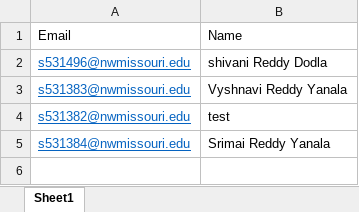
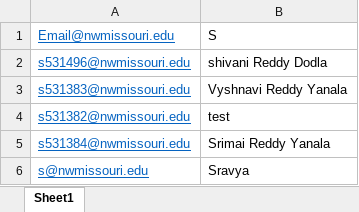
Before and after one commit to chvnaveenkumar/Codeword-GDPII, an Excel workbook: data/student.xlsx, sheet Sheet1, drawn as a sheet; values as stored, in another font and other column widths than the file's, no borders; removed rows and columns are numbered as before the commit, all else as after; the diff names each change by its address in the sheet, - before the commit and + after, or states it on an @@ line.

```diff
--- a/data/student.xlsx (sheet Sheet1)
+++ b/data/student.xlsx (sheet Sheet1)
-row 1: Email | Name
+row 1: Email@nwmissouri.edu | S
+row 6: s@nwmissouri.edu | Sravya
```
Also changed, not shown: Documentation/Sample Data/studentData.xlsx, 16 other files.
